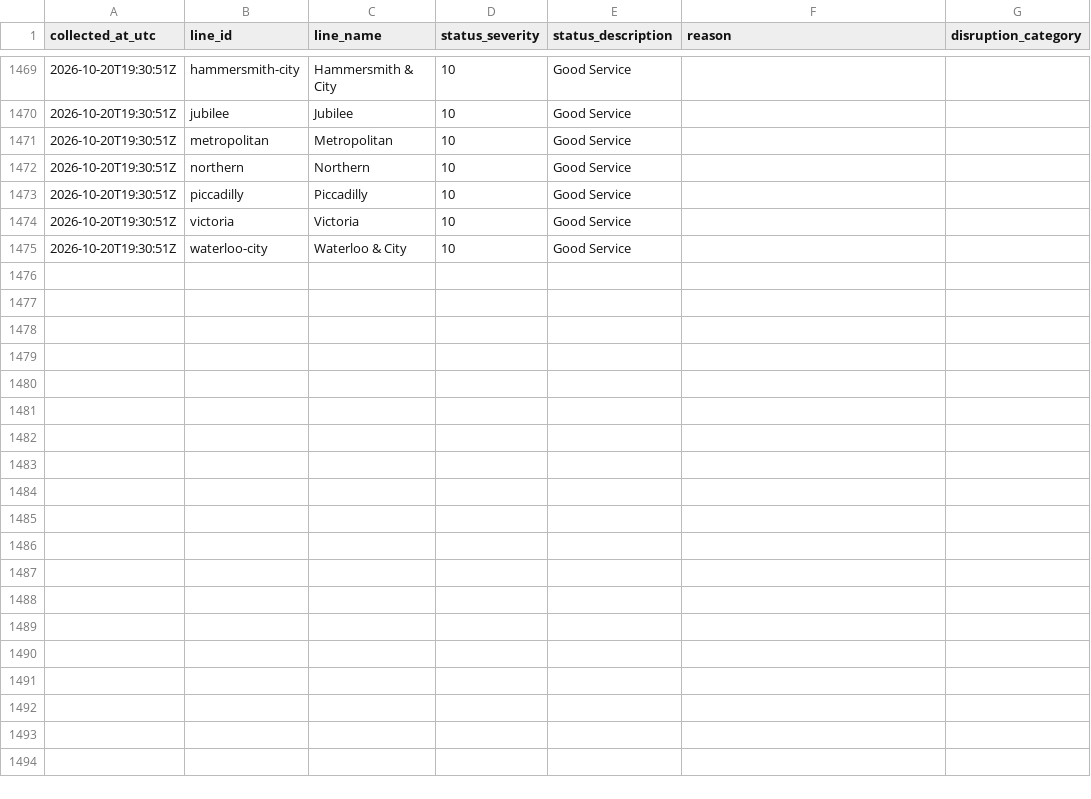
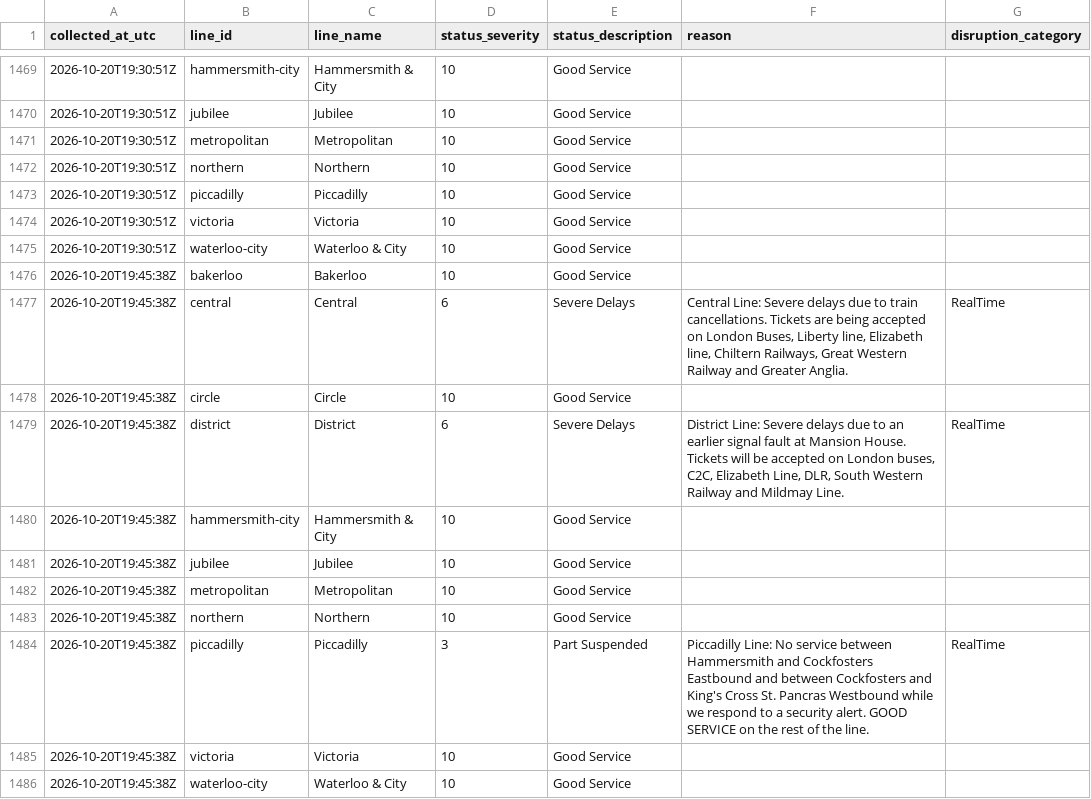
Before and after one commit to AJC-mdx/tfl-delay-analytics, a CSV file: data/tfl_live_status.csv, drawn as a sheet; only a part is shown, gaps mark what is left out; the diff names each change by its address in the sheet, - before the commit and + after, or states it on an @@ line.

```diff
--- a/data/tfl_live_status.csv
+++ b/data/tfl_live_status.csv
+row 1476: 2026-10-20T19:45:38Z | bakerloo | Bakerloo | 10 | Good Service
+row 1477: 2026-10-20T19:45:38Z | central | Central | 6 | Severe Delays | Central Line: Severe delays due to train cancellations. Tickets are being accepted on London Buses, Liberty line, Elizabeth line, Chiltern Railways, Great Western Railway and Greater Anglia. | RealTime
+row 1478: 2026-10-20T19:45:38Z | circle | Circle | 10 | Good Service
+row 1479: 2026-10-20T19:45:38Z | district | District | 6 | Severe Delays | District Line: Severe delays due to an earlier signal fault at Mansion House. Tickets will be accepted on London buses, C2C, Elizabeth Line, DLR, South Western Railway and Mildmay Line. | RealTime
+row 1480: 2026-10-20T19:45:38Z | hammersmith-city | Hammersmith & City | 10 | Good Service
+row 1481: 2026-10-20T19:45:38Z | jubilee | Jubilee | 10 | Good Service
+row 1482: 2026-10-20T19:45:38Z | metropolitan | Metropolitan | 10 | Good Service
+row 1483: 2026-10-20T19:45:38Z | northern | Northern | 10 | Good Service
+row 1484: 2026-10-20T19:45:38Z | piccadilly | Piccadilly | 3 | Part Suspended | Piccadilly Line: No service between Hammersmith and Cockfosters Eastbound and between Cockfosters and King's Cross St. Pancras Westbound while we respond to a security alert. GOOD SERVICE on the rest of the line. | RealTime
+row 1485: 2026-10-20T19:45:38Z | victoria | Victoria | 10 | Good Service
+row 1486: 2026-10-20T19:45:38Z | waterloo-city | Waterloo & City | 10 | Good Service
```
